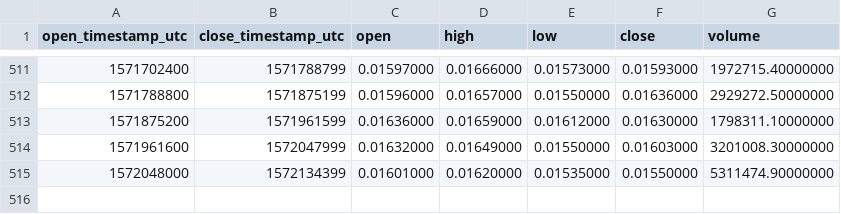
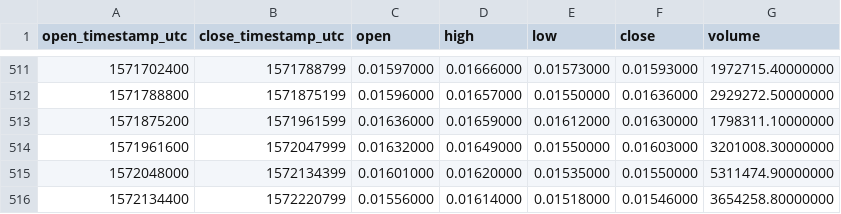
Before and after one commit to cryptobigbro/binance-XRPBNB, a CSV file: binance-XRPBNB-1d.csv, drawn as a sheet; only a part is shown, gaps mark what is left out; the diff names each change by its address in the sheet, - before the commit and + after, or states it on an @@ line.

```diff
--- a/binance-XRPBNB-1d.csv
+++ b/binance-XRPBNB-1d.csv
+row 516: 1572134400 | 1572220799 | 0.01556000 | 0.01614000 | 0.01518000 | 0.01546000 | 3654258.80000000
```
Also changed, not shown: binance-XRPBNB-1h.csv.
